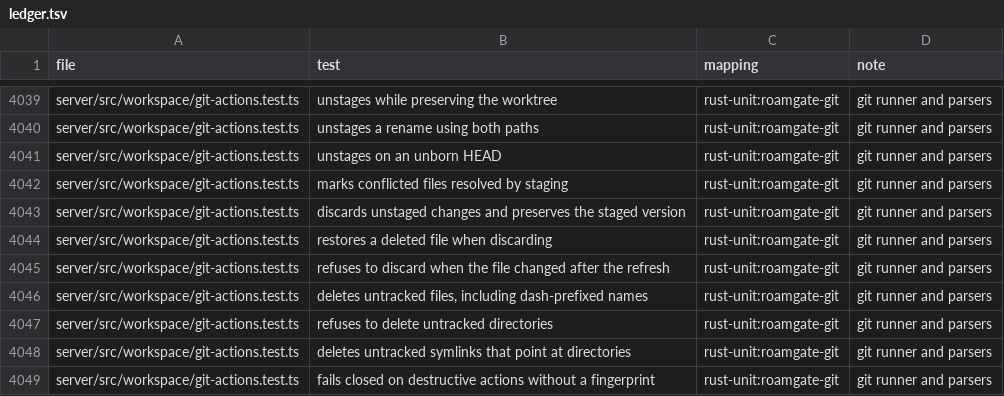
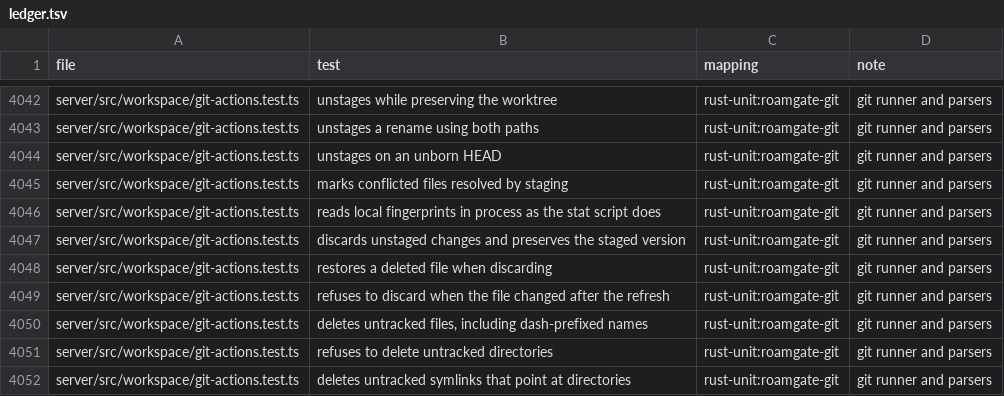
Before and after one commit to thiblahute/roamgate, a TSV file: parity/ledger.tsv, drawn as a sheet; only a part is shown, gaps mark what is left out; the shorter side is filled out with more unchanged rows; the diff covers the shown part only.

Commit message:
Map the core channel's liveness tests in the parity ledger

```diff
--- a/parity/ledger.tsv
+++ b/parity/ledger.tsv
@@ -4042,2 +4045,3 @@ server/src/workspace/git-actions.test.ts	unstages on an unborn HEAD	rust-unit:ro
 server/src/workspace/git-actions.test.ts	marks conflicted files resolved by staging	rust-unit:roamgate-git	git runner and parsers
+server/src/workspace/git-actions.test.ts	reads local fingerprints in process as the stat script does	rust-unit:roamgate-git	git runner and parsers
 server/src/workspace/git-actions.test.ts	discards unstaged changes and preserves the staged version	rust-unit:roamgate-git	git runner and parsers
```
Also changed, not shown: 11 added rows and 1 edited cell elsewhere in this file.
